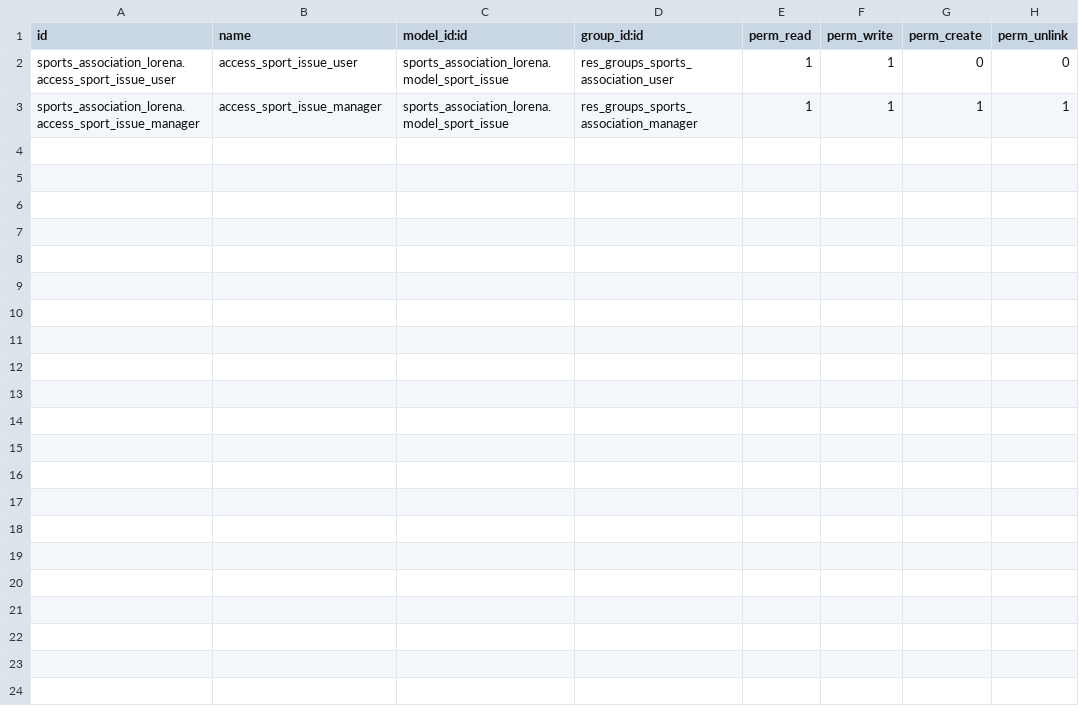
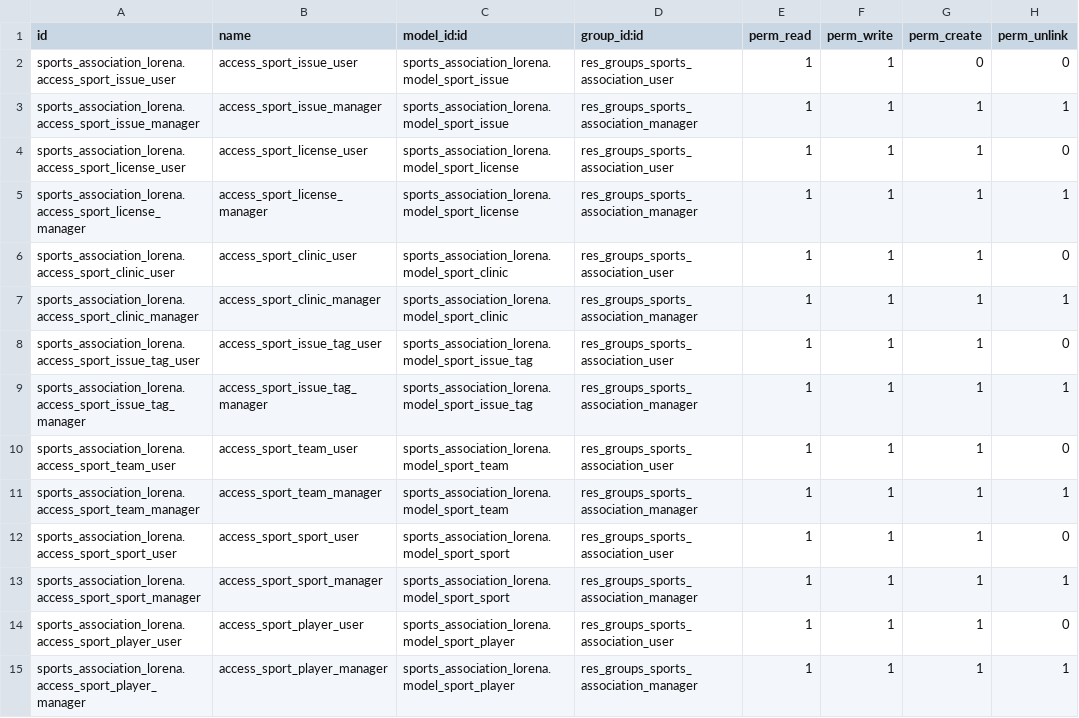
Before and after one commit to nachoserra-domatix/cursoaeodoo2024, a CSV file: sports_association_lorena/security/ir.model.access.csv, drawn as a sheet; the diff names each change by its address in the sheet, - before the commit and + after, or states it on an @@ line.

Commit message:
[ADD] sports_association_lorena

```diff
--- a/sports_association_lorena/security/ir.model.access.csv
+++ b/sports_association_lorena/security/ir.model.access.csv
+row 4: sports_association_lorena.access_sport_license_user | access_sport_license_user | sports_association_lorena.model_sport_license | res_groups_sports_association_user | 1 | 1 | 1 | 0
+row 5: sports_association_lorena.access_sport_license_manager | access_sport_license_manager | sports_association_lorena.model_sport_license | res_groups_sports_association_manager | 1 | 1 | 1 | 1
+row 6: sports_association_lorena.access_sport_clinic_user | access_sport_clinic_user | sports_association_lorena.model_sport_clinic | res_groups_sports_association_user | 1 | 1 | 1 | 0
+row 7: sports_association_lorena.access_sport_clinic_manager | access_sport_clinic_manager | sports_association_lorena.model_sport_clinic | res_groups_sports_association_manager | 1 | 1 | 1 | 1
+row 8: sports_association_lorena.access_sport_issue_tag_user | access_sport_issue_tag_user | sports_association_lorena.model_sport_issue_tag | res_groups_sports_association_user | 1 | 1 | 1 | 0
+row 9: sports_association_lorena.access_sport_issue_tag_manager | access_sport_issue_tag_manager | sports_association_lorena.model_sport_issue_tag | res_groups_sports_association_manager | 1 | 1 | 1 | 1
+row 10: sports_association_lorena.access_sport_team_user | access_sport_team_user | sports_association_lorena.model_sport_team | res_groups_sports_association_user | 1 | 1 | 1 | 0
+row 11: sports_association_lorena.access_sport_team_manager | access_sport_team_manager | sports_association_lorena.model_sport_team | res_groups_sports_association_manager | 1 | 1 | 1 | 1
+row 12: sports_association_lorena.access_sport_sport_user | access_sport_sport_user | sports_association_lorena.model_sport_sport | res_groups_sports_association_user | 1 | 1 | 1 | 0
+row 13: sports_association_lorena.access_sport_sport_manager | access_sport_sport_manager | sports_association_lorena.model_sport_sport | res_groups_sports_association_manager | 1 | 1 | 1 | 1
+row 14: sports_association_lorena.access_sport_player_user | access_sport_player_user | sports_association_lorena.model_sport_player | res_groups_sports_association_user | 1 | 1 | 1 | 0
+row 15: sports_association_lorena.access_sport_player_manager | access_sport_player_manager | sports_association_lorena.model_sport_player | res_groups_sports_association_manager | 1 | 1 | 1 | 1
```
Also changed, not shown: 19 other files.
